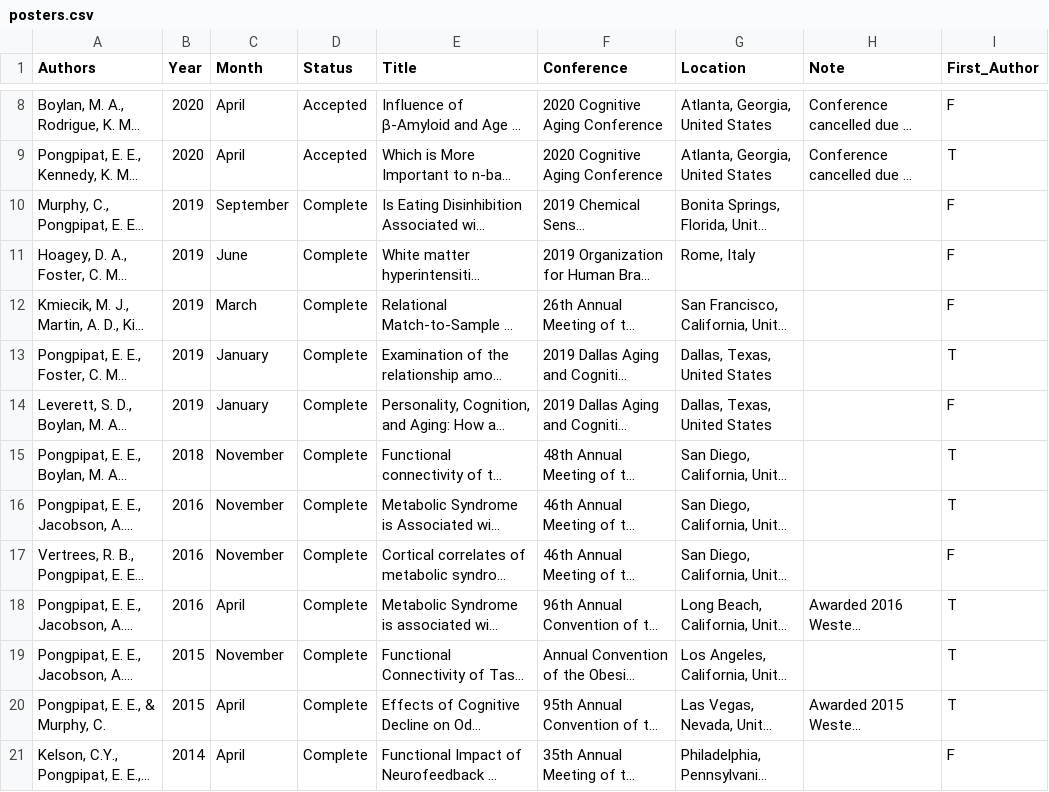
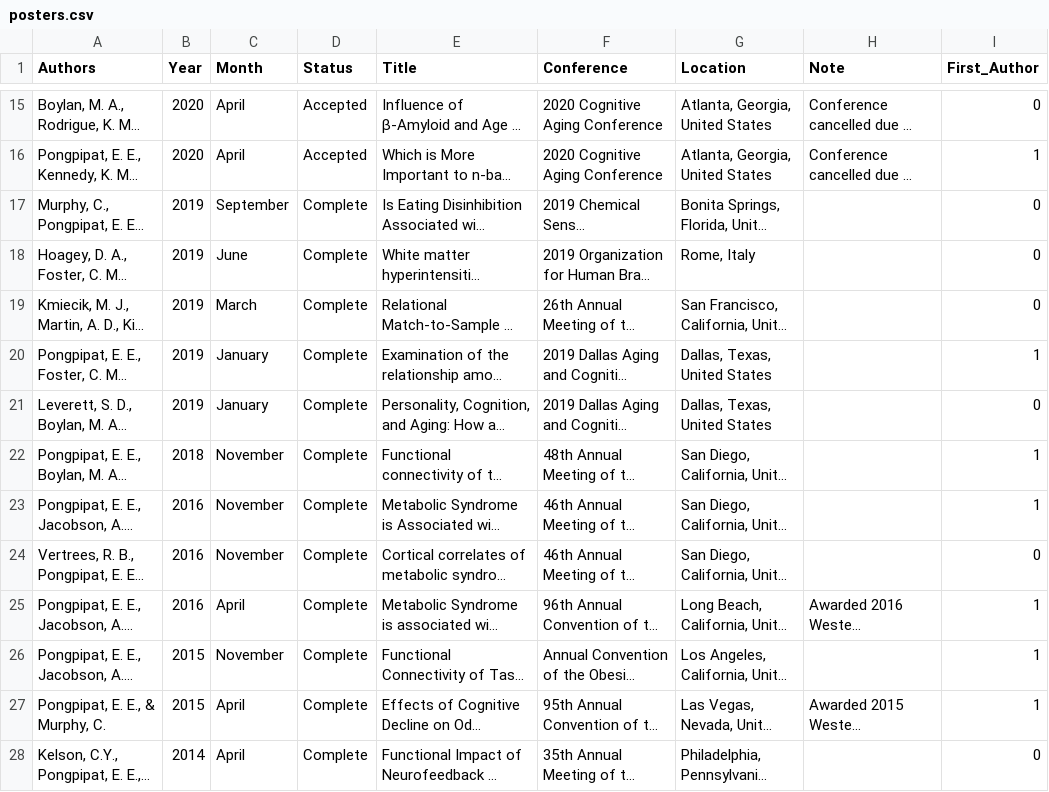
Before and after one commit to epongpipat/epongpipat.github.io, a CSV file: posters.csv, drawn as a sheet; only a part is shown, gaps mark what is left out; long unchanged cells end in …; addresses are those after the commit; the diff covers the shown part only; the diff names each change by its address in the sheet, - before the commit and + after, or states it on an @@ line.

```diff
--- a/posters.csv
+++ b/posters.csv
-I15 (First_Author): F
+I15 (First_Author): 0
-I16 (First_Author): T
+I16 (First_Author): 1
-I17:I19 (First_Author): F
+I17:I19 (First_Author): 0
-I20 (First_Author): T
+I20 (First_Author): 1
-I21 (First_Author): F
+I21 (First_Author): 0
-I22:I23 (First_Author): T
+I22:I23 (First_Author): 1
-I24 (First_Author): F
+I24 (First_Author): 0
-I25:I27 (First_Author): T
+I25:I27 (First_Author): 1
-I28 (First_Author): F
+I28 (First_Author): 0
```
Also changed, not shown: 7 added rows and 14 edited cells elsewhere in this file, 4 other files.
